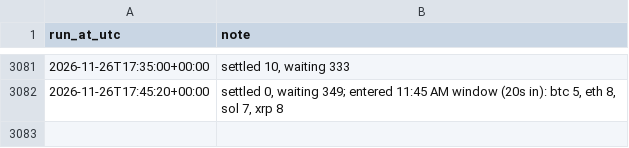
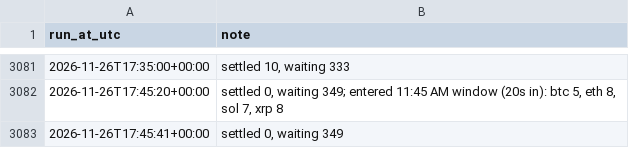
Before and after one commit to aquafu1/btc-paper-bot, a CSV file: results/run_log.csv, drawn as a sheet; only a part is shown, gaps mark what is left out; the diff names each change by its address in the sheet, - before the commit and + after, or states it on an @@ line.

Commit message:
paper trades 2026-11-26T17:45Z

```diff
--- a/results/run_log.csv
+++ b/results/run_log.csv
+row 3083: 2026-11-26T17:45:41+00:00 | settled 0, waiting 349
```
